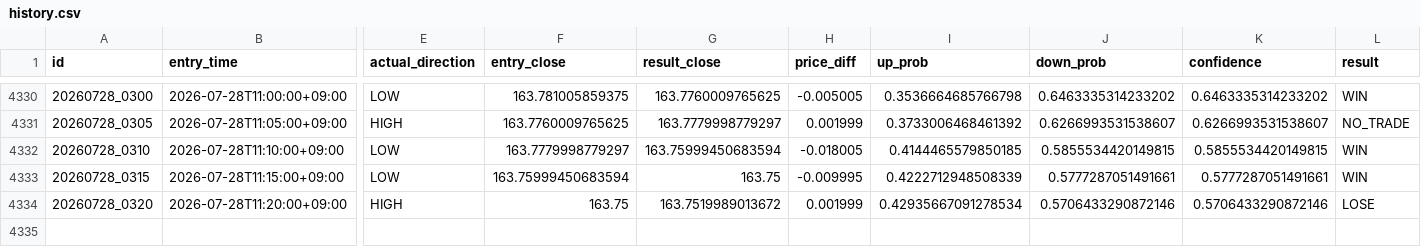
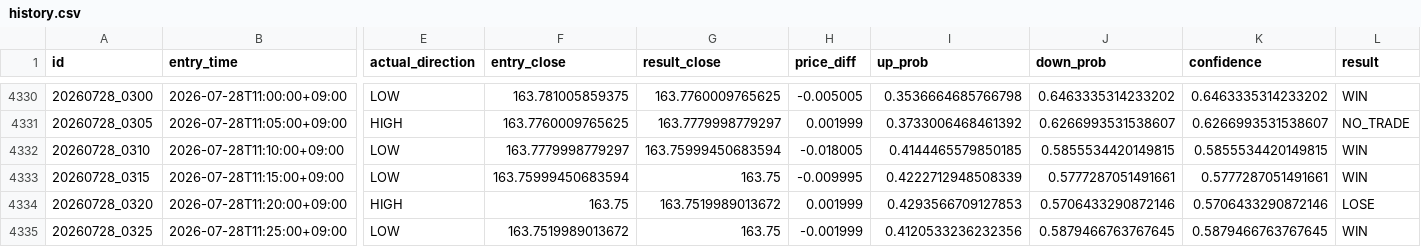
Before and after one commit to jv8gbf476b-ctrl/BO_AI_5M, a CSV file: history.csv, drawn as a sheet; only a part is shown, gaps mark what is left out; rows hold the shown columns only; the diff names each change by its address in the sheet, - before the commit and + after, or states it on an @@ line.

```diff
--- a/history.csv
+++ b/history.csv
-I4334 (up_prob): 0.42935667091278534
+I4334 (up_prob): 0.4293566709127853
+row 4335: 20260728_0325 | 2026-07-28T11:25:00+09:00 | LOW | 163.7519989013672 | 163.75 | -0.001999 | 0.4120533236232356 | 0.5879466763767645 | 0.5879466763767645 | WIN
```
Also changed, not shown: 1 other file.
